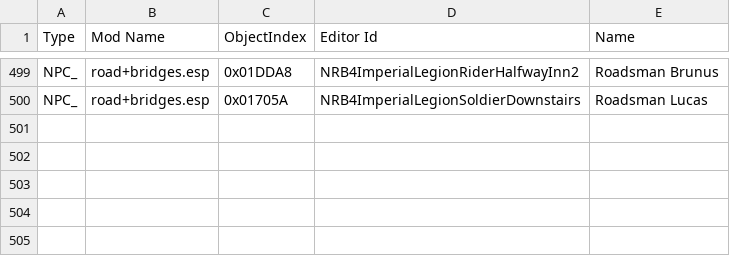
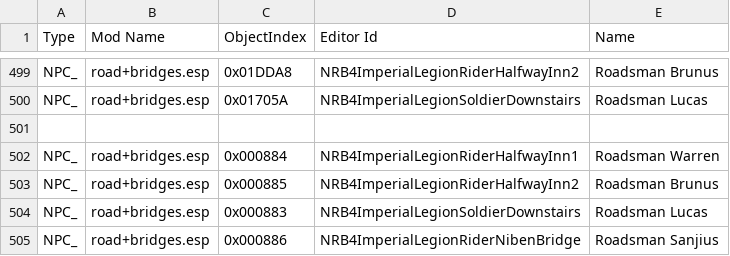
Before and after one commit to valda/garybash, a CSV file: Data/Bash Patches/Guard_Names.csv, drawn as a sheet; only a part is shown, gaps mark what is left out; the diff names each change by its address in the sheet, - before the commit and + after, or states it on an @@ line.

```diff
--- a/Data/Bash Patches/Guard_Names.csv
+++ b/Data/Bash Patches/Guard_Names.csv
+row 501: (empty)
+row 502: NPC_ | road+bridges.esp | 0x000884 | NRB4ImperialLegionRiderHalfwayInn1 | Roadsman Warren
+row 503: NPC_ | road+bridges.esp | 0x000885 | NRB4ImperialLegionRiderHalfwayInn2 | Roadsman Brunus
+row 504: NPC_ | road+bridges.esp | 0x000883 | NRB4ImperialLegionSoldierDownstairs | Roadsman Lucas
+row 505: NPC_ | road+bridges.esp | 0x000886 | NRB4ImperialLegionRiderNibenBridge | Roadsman Sanjius
```
Also changed, not shown: Data/Bash Patches/Bash_Groups.csv, Data/Bash Patches/Bash_MFact.csv, 41 other files.
